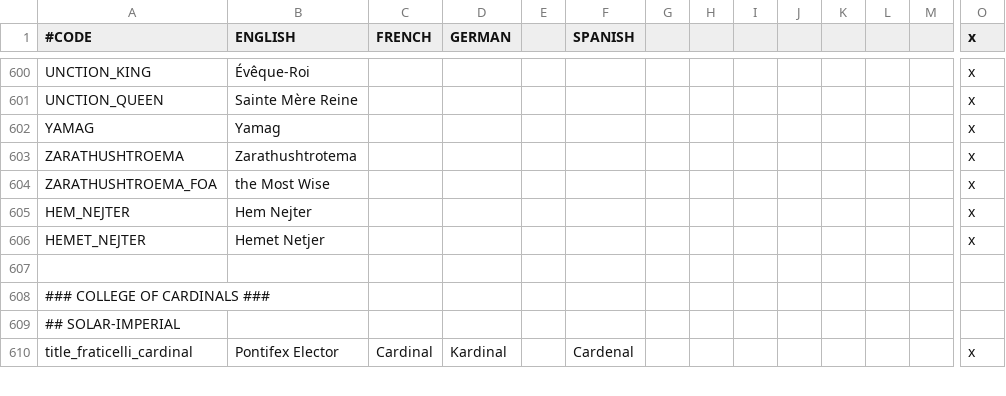
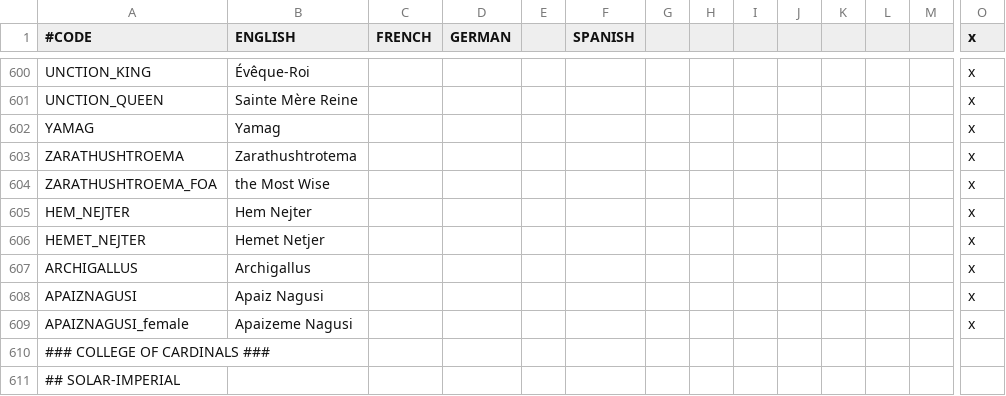
Before and after one commit to fishface60/lux-invicta, a CSV file: localisation/1_religion.csv, drawn as a sheet; only a part is shown, gaps mark what is left out; the shorter side is filled out with more unchanged rows; rows hold the shown columns only; the diff names each change by its address in the sheet, - before the commit and + after, or states it on an @@ line.

```diff
--- a/localisation/1_religion.csv
+++ b/localisation/1_religion.csv
-row 607: (empty)
+row 607: ARCHIGALLUS | Archigallus |  |  |  |  |  |  |  |  |  |  |  | x
+row 608: APAIZNAGUSI | Apaiz Nagusi |  |  |  |  |  |  |  |  |  |  |  | x
+row 609: APAIZNAGUSI_female | Apaizeme Nagusi |  |  |  |  |  |  |  |  |  |  |  | x
```
Also changed, not shown: 3 other files.
